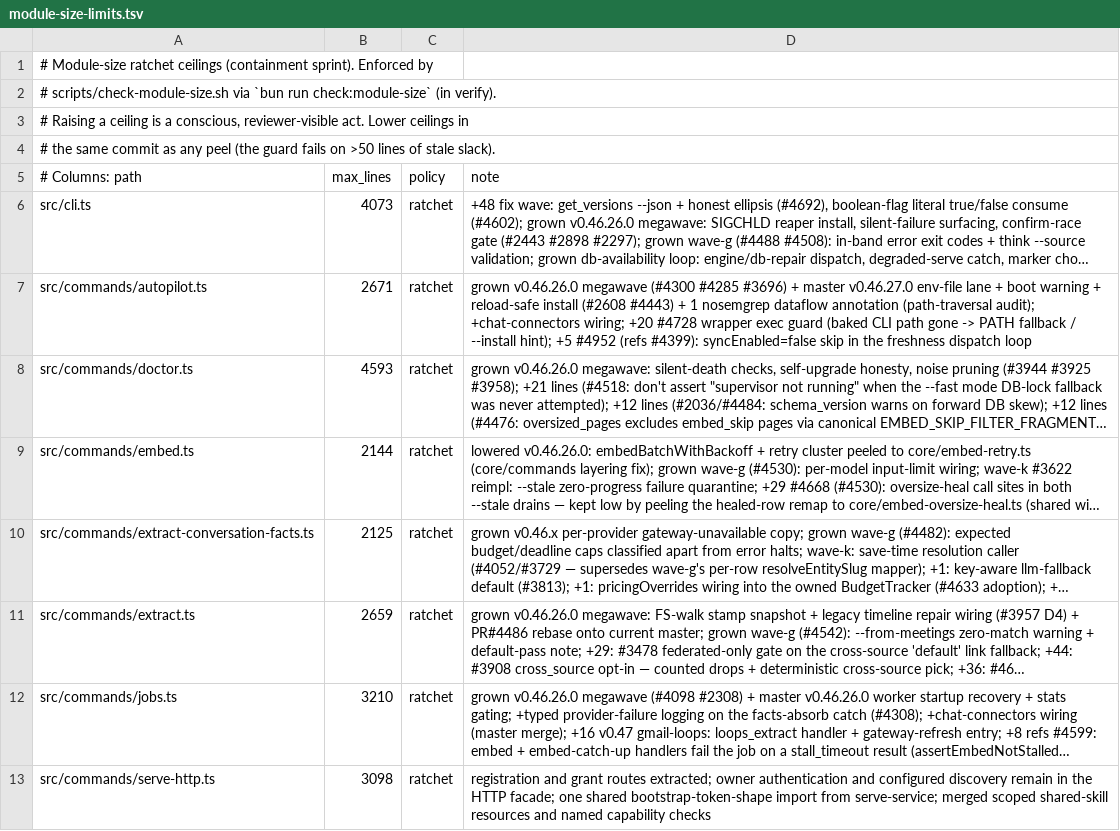
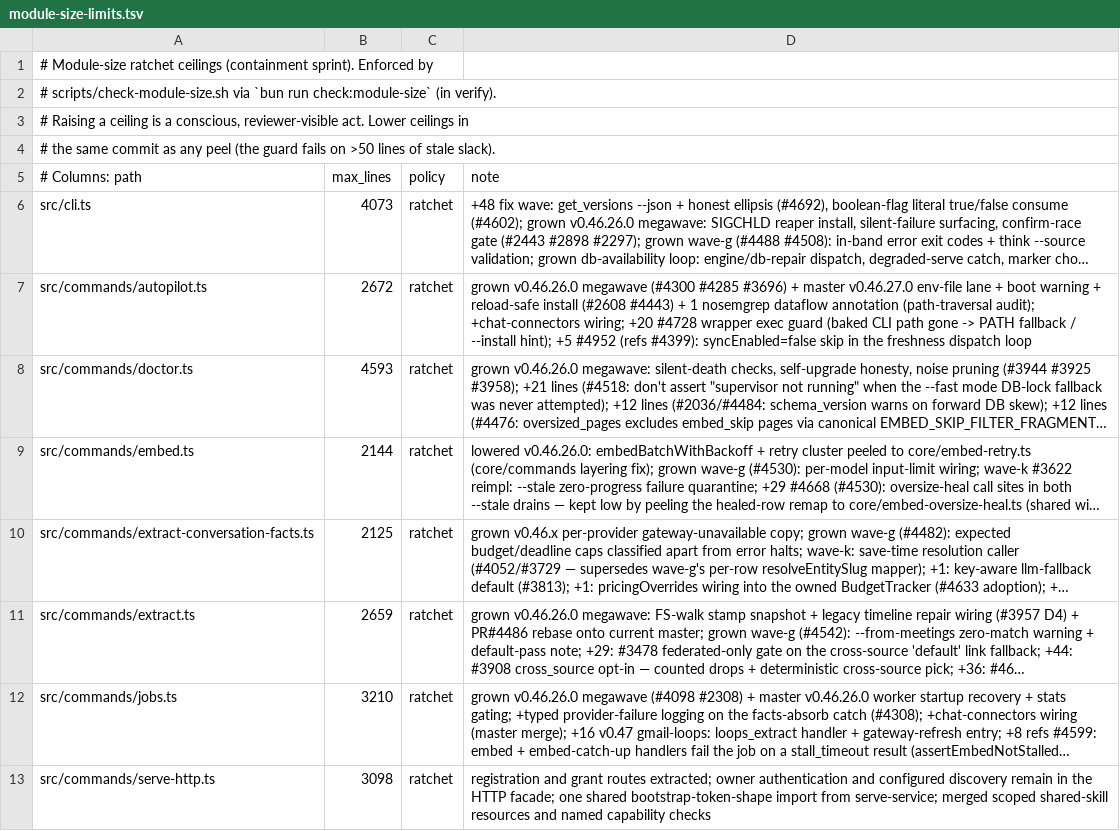
Before and after one commit to garrytan-agents/gbrain, a TSV file: scripts/module-size-limits.tsv, drawn as a sheet; only a part is shown; long unchanged cells end in …; the diff names each change by its address in the sheet, - before the commit and + after, or states it on an @@ line.

```diff
--- a/scripts/module-size-limits.tsv
+++ b/scripts/module-size-limits.tsv
-B7 (max_lines): 2671
+B7 (max_lines): 2672
```
Also changed, not shown: 6 other files.
